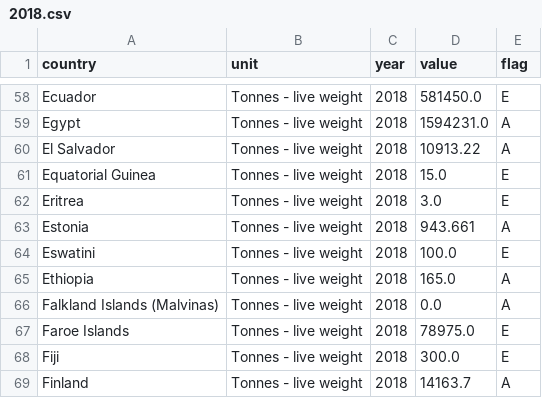
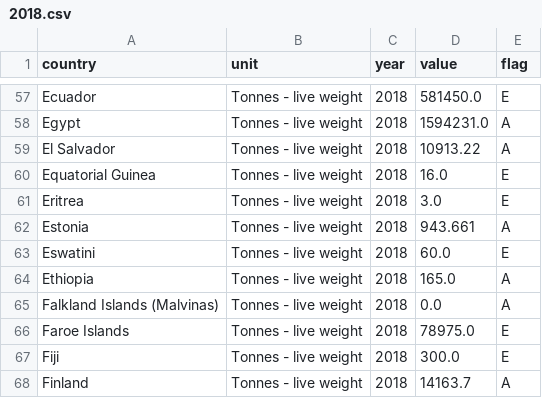
Before and after one commit to hshdhu/module_etl_project, a CSV file: output/fao_long_cleaned/2018.csv, drawn as a sheet; only a part is shown, gaps mark what is left out; the diff covers the shown part only.

```diff
--- a/output/fao_long_cleaned/2018.csv
+++ b/output/fao_long_cleaned/2018.csv
@@ -60,6 +59,6 @@ Egypt,Tonnes - live weight,2018,1594231.0,A
 El Salvador,Tonnes - live weight,2018,10913.22,A
-Equatorial Guinea,Tonnes - live weight,2018,15.0,E
+Equatorial Guinea,Tonnes - live weight,2018,16.0,E
 Eritrea,Tonnes - live weight,2018,3.0,E
 Estonia,Tonnes - live weight,2018,943.661,A
-Eswatini,Tonnes - live weight,2018,100.0,E
+Eswatini,Tonnes - live weight,2018,60.0,E
 Ethiopia,Tonnes - live weight,2018,165.0,A
```
Also changed, not shown: 3 added rows, 1 removed row and 35 edited cells elsewhere in this file, data_input/data_fao/aquaculture_data.csv, output/fao_long_cleaned/2019.csv, 10 other files.
